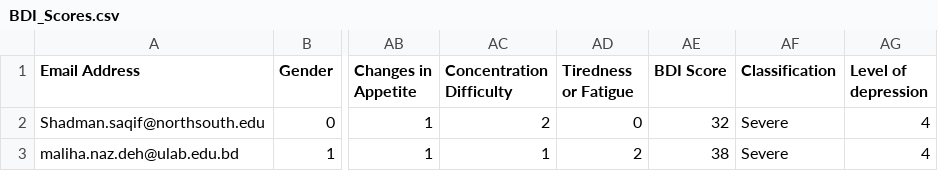
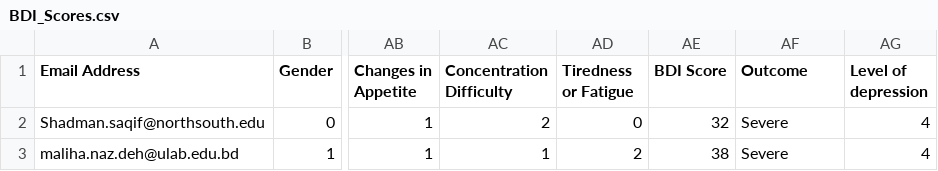
Before and after one commit to Sadman25/Cse-498-Depression-Dataset-and-Code, a CSV file: BDI_Scores.csv, drawn as a sheet; only a part is shown, gaps mark what is left out; the diff names each change by its address in the sheet, - before the commit and + after, or states it on an @@ line.

```diff
--- a/BDI_Scores.csv
+++ b/BDI_Scores.csv
-AF1: Classification
+AF1: Outcome
```
Also changed, not shown: 2 other files.
